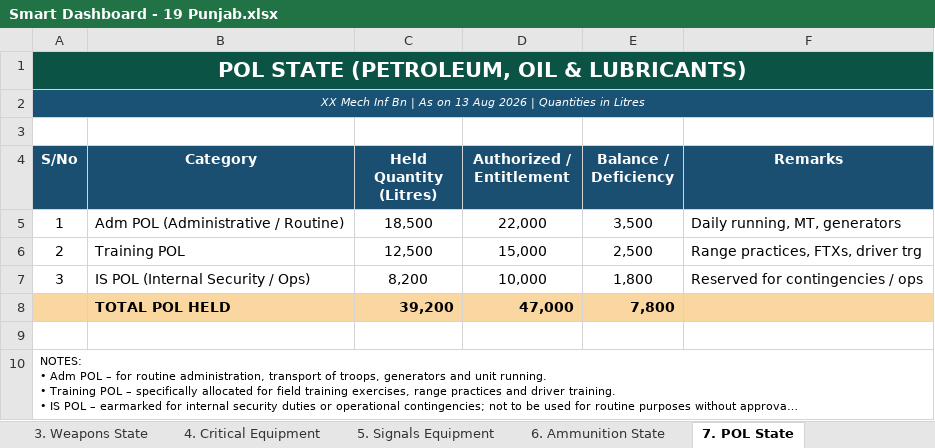
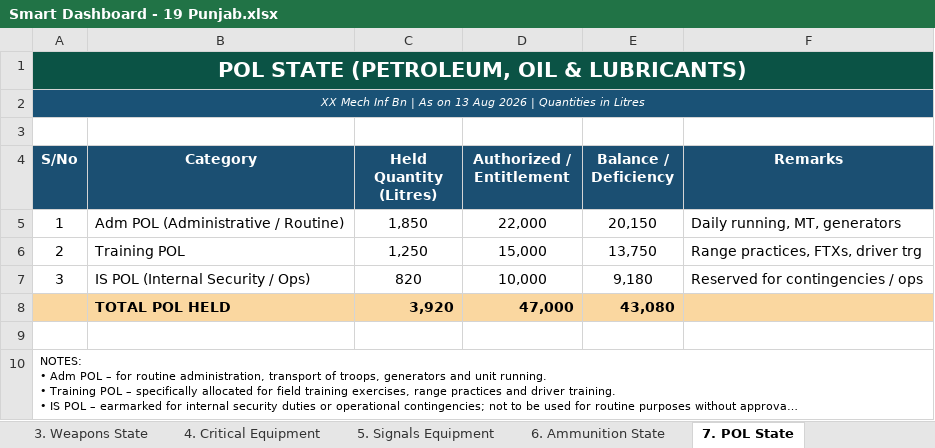
Before and after one commit to ali00124/Smart-Punjab, an Excel workbook: Smart Dashboard - 19 Punjab.xlsx, sheet 7. POL State, drawn as a sheet; long unchanged cells end in …; values as stored, in another font and other column widths than the file's, no borders; the diff names each change by its address in the sheet, - before the commit and + after, or states it on an @@ line.

```diff
--- a/Smart Dashboard - 19 Punjab.xlsx (sheet 7. POL State)
+++ b/Smart Dashboard - 19 Punjab.xlsx (sheet 7. POL State)
-C5 (Held Quantity (Litres)): 18,500
+C5 (Held Quantity (Litres)): 1,850
-E5 (Balance / Deficiency): 3,500
+E5 (Balance / Deficiency): 20,150
-C6 (Held Quantity (Litres)): 12,500
+C6 (Held Quantity (Litres)): 1,250
-E6 (Balance / Deficiency): 2,500
+E6 (Balance / Deficiency): 13,750
-C7 (Held Quantity (Litres)): 8,200
+C7 (Held Quantity (Litres)): 820
-E7 (Balance / Deficiency): 1,800
+E7 (Balance / Deficiency): 9,180
-C8 (Held Quantity (Litres)): 39,200
+C8 (Held Quantity (Litres)): 3,920
-E8 (Balance / Deficiency): 7,800
+E8 (Balance / Deficiency): 43,080
```
Also changed, not shown: 2 other files.
